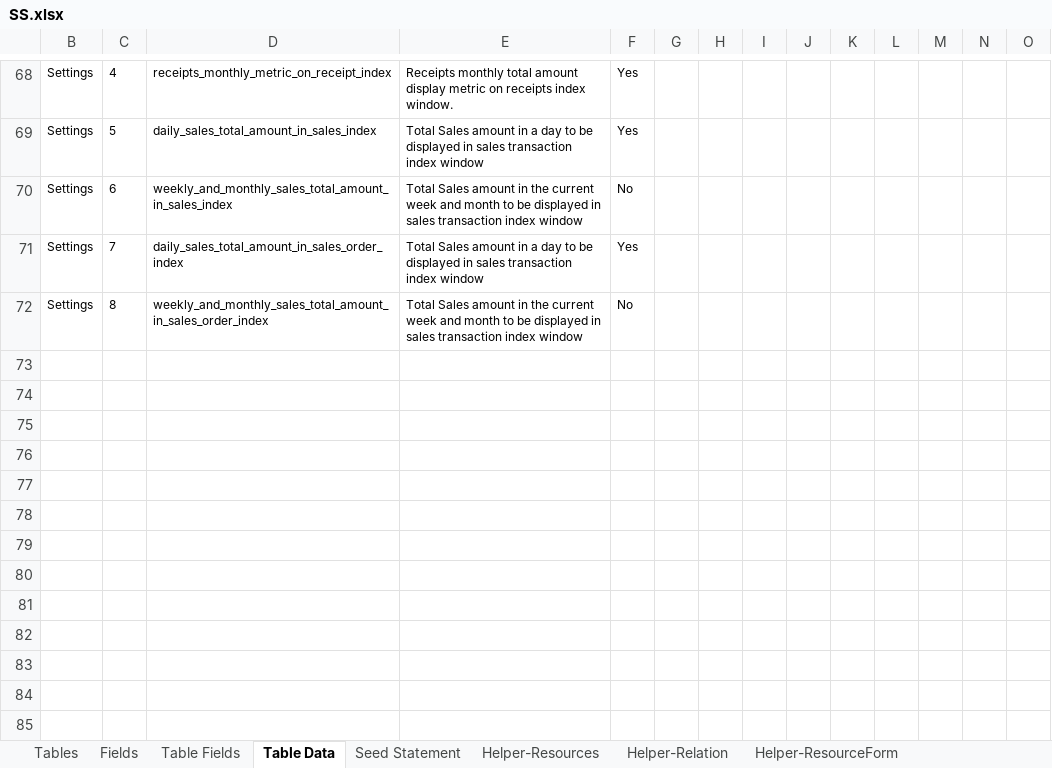
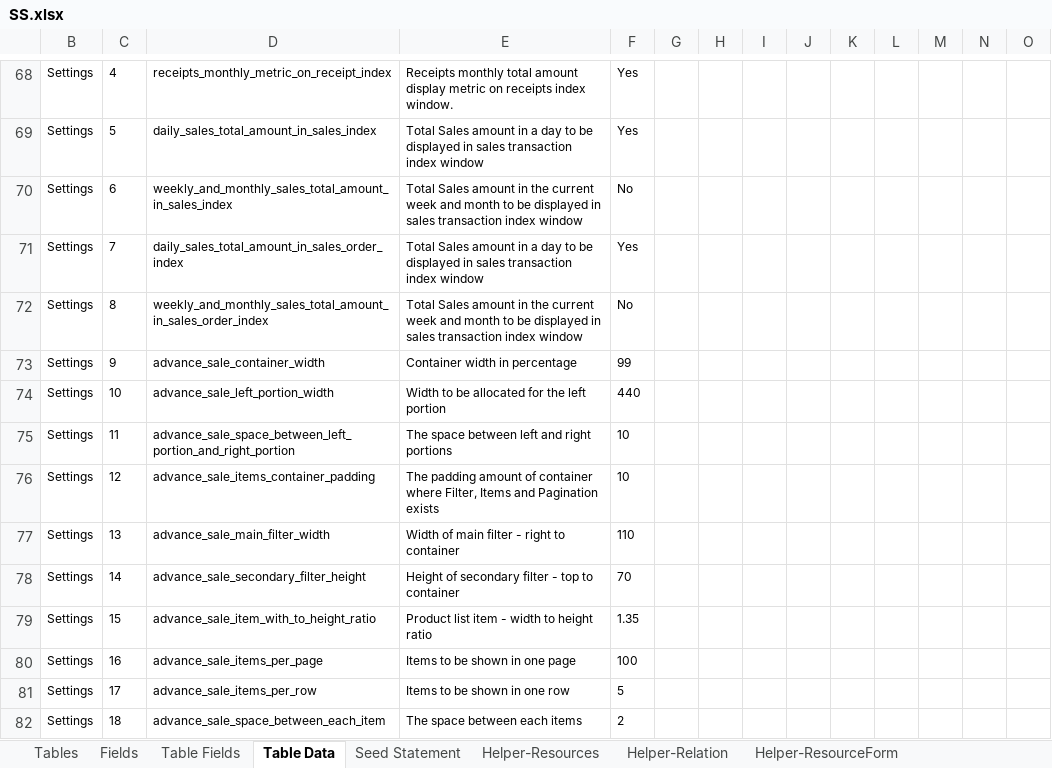
Before and after one commit to MilestoneInnovativeTechnologies/DD, an Excel workbook: SS.xlsx, sheet Table Data, drawn as a sheet; only a part is shown, gaps mark what is left out; values as stored, in another font and other column widths than the file's, no borders; table styles not drawn; rows hold the shown columns only; the diff names each change by its address in the sheet, - before the commit and + after, or states it on an @@ line.

Commit message:
Settings related to advanced sale implemented

```diff
--- a/SS.xlsx (sheet Table Data)
+++ b/SS.xlsx (sheet Table Data)
+row 73: Settings | 9 | advance_sale_container_width | Container width in percentage | 99
+row 74: Settings | 10 | advance_sale_left_portion_width | Width to be allocated for the left portion | 440
+row 75: Settings | 11 | advance_sale_space_between_left_portion_and_right_portion | The space between left and right portions | 10
+row 76: Settings | 12 | advance_sale_items_container_padding | The padding amount of container where Filter, Items and Pagination exists | 10
+row 77: Settings | 13 | advance_sale_main_filter_width | Width of main filter - right to container | 110
+row 78: Settings | 14 | advance_sale_secondary_filter_height | Height of secondary filter - top to container | 70
+row 79: Settings | 15 | advance_sale_item_with_to_height_ratio | Product list item - width to height ratio | 1.35
+row 80: Settings | 16 | advance_sale_items_per_page | Items to be shown in one page | 100
+row 81: Settings | 17 | advance_sale_items_per_row | Items to be shown in one row | 5
+row 82: Settings | 18 | advance_sale_space_between_each_item | The space between each items | 2
```
Also changed, not shown: hidden cells, 2 other files.
